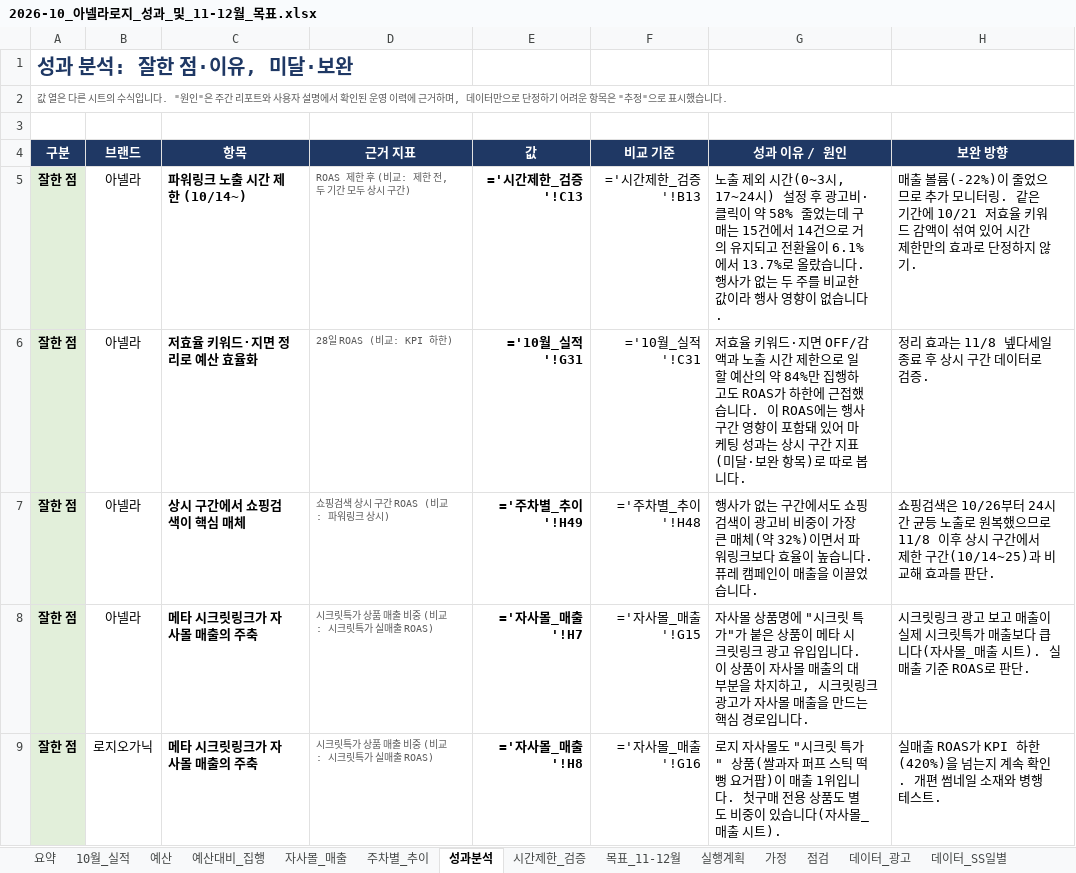
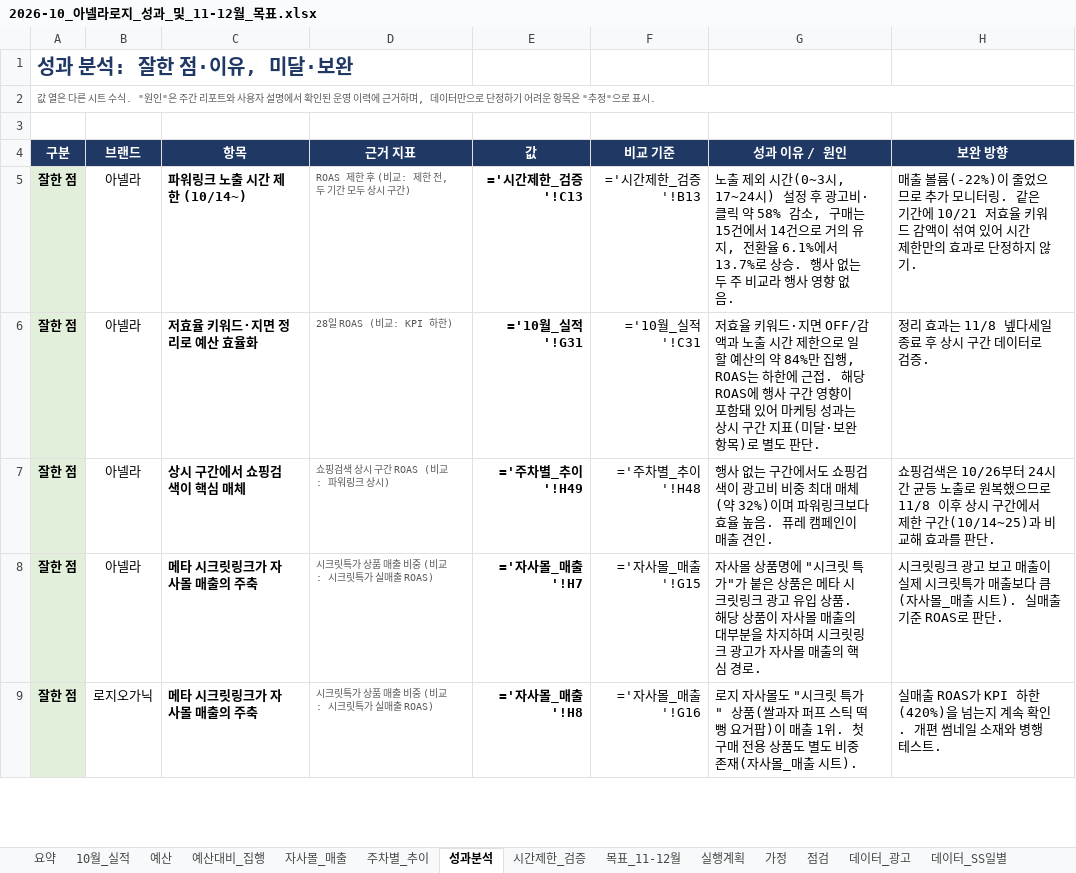
Before and after one commit to oak0521/rosy_oak, an Excel workbook: reports/analysis/2026-10/2026-10_아넬라로지_성과_및_11-12월_목표.xlsx, sheet 성과분석, drawn as a sheet; only a part is shown; values as stored, in another font and other column widths than the file's, no borders; formulas without a stored value are shown as written; the diff covers the shown part only; the diff names each change by its address in the sheet, - before the commit and + after, or states it on an @@ line.

```diff
--- a/reports/analysis/2026-10/2026-10_아넬라로지_성과_및_11-12월_목표.xlsx (sheet 성과분석)
+++ b/reports/analysis/2026-10/2026-10_아넬라로지_성과_및_11-12월_목표.xlsx (sheet 성과분석)
-A2 (구분): …른 시트의 수식입니다. "원인"은 주간 리포트와 사용자 설명에서 확인된 운영 이력에 근거하며, 데이터만으로 단정하기 어려운 항목은 "추정"으로 표시했습니다.
+A2 (구분): …른 시트 수식. "원인"은 주간 리포트와 사용자 설명에서 확인된 운영 이력에 근거하며, 데이터만으로 단정하기 어려운 항목은 "추정"으로 표시.
-G5 (성과 이유 / 원인): …비·클릭이 약 58% 줄었는데 구매는 15건에서 14건으로 거의 유지되고 전환율이 6.1%에서 13.7%로 올랐습니다. 행사가 없는 두 주를 비교한 값이라 행사 영향이 없습니다.
+G5 (성과 이유 / 원인): …비·클릭 약 58% 감소, 구매는 15건에서 14건으로 거의 유지, 전환율 6.1%에서 13.7%로 상승. 행사 없는 두 주 비교라 행사 영향 없음.
-G6 (성과 이유 / 원인): …만 집행하고도 ROAS가 하한에 근접했습니다. 이 ROAS에는 행사 구간 영향이 포함돼 있어 마케팅 성과는 상시 구간 지표(미달·보완 항목)로 따로 봅니다.
+G6 (성과 이유 / 원인): …만 집행, ROAS는 하한에 근접. 해당 ROAS에 행사 구간 영향이 포함돼 있어 마케팅 성과는 상시 구간 지표(미달·보완 항목)로 별도 판단.
-G7 (성과 이유 / 원인): 행사가 없는 구간에서도 쇼핑검색이 광고비 비중이 가장 큰 매체(약 32%)이면서 파워링크보다 효율이 높습니다. 퓨레 캠페인이 매출을 이끌었습니다.
+G7 (성과 이유 / 원인): 행사 없는 구간에서도 쇼핑검색이 광고비 비중 최대 매체(약 32%)이며 파워링크보다 효율 높음. 퓨레 캠페인이 매출 견인.
-G8 (성과 이유 / 원인): …은 상품이 메타 시크릿링크 광고 유입입니다. 이 상품이 자사몰 매출의 대부분을 차지하고, 시크릿링크 광고가 자사몰 매출을 만드는 핵심 경로입니다.
+G8 (성과 이유 / 원인): …은 상품은 메타 시크릿링크 광고 유입 상품. 해당 상품이 자사몰 매출의 대부분을 차지하며 시크릿링크 광고가 자사몰 매출의 핵심 경로.
-H8 (보완 방향): …출보다 큽니다(자사몰…
+H8 (보완 방향): …출보다 큼(자사몰…
-G9 (성과 이유 / 원인): …출 1위입니다. 첫구매 전용 상품도 별도 비중이 있습니다(자사몰…
+G9 (성과 이유 / 원인): …출 1위. 첫구매 전용 상품도 별도 비중 존재(자사몰…
```
Also changed, not shown: 14 edited cells elsewhere in this sheet, sheet 요약, sheet 점검, sheet 예산, sheet 시간제한_검증, sheet 10월_실적, sheet 목표_11-12월, 5 more sheets, 1 other file.
